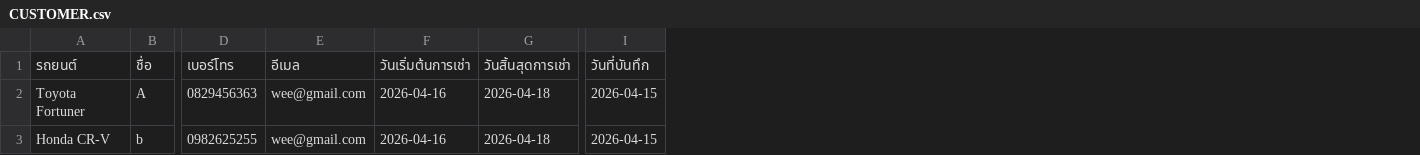
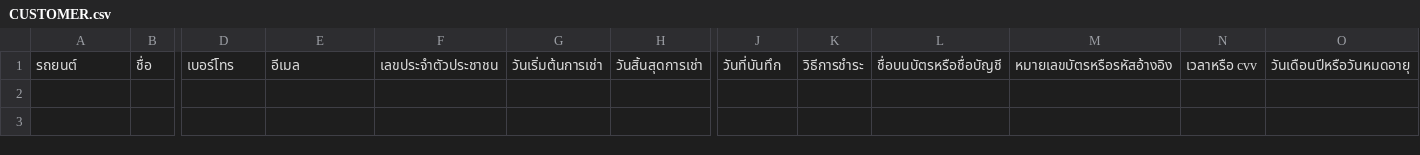
Before and after one commit to Txpxt-xuto/Project-idea, a CSV file: NEW-Website/CUSTOMER.csv, drawn as a sheet; only a part is shown, gaps mark what is left out; removed rows and columns are numbered as before the commit, all else as after; rows hold the shown columns only; the diff names each change by its address in the sheet, - before the commit and + after, or states it on an @@ line.

Commit message:
Update CUSTOMER.csv

```diff
--- a/NEW-Website/CUSTOMER.csv
+++ b/NEW-Website/CUSTOMER.csv
+column F, row 1: เลขประจำตัวประชาชน
+column K, row 1: วิธีการชำระ
+column L, row 1: ชื่อบนบัตรหรือชื่อบัญชี
+column M, row 1: หมายเลขบัตรหรือรหัสอ้างอิง
+column N, row 1: เวลาหรือ cvv
+column O, row 1: วันเดือนปีหรือวันหมดอายุ
-row 2: Toyota Fortuner | A | 0829456363 | wee@gmail.com | 2026-04-16 | 2026-04-18 | 2026-04-15
-row 3: Honda CR-V | b | 0982625255 | wee@gmail.com | 2026-04-16 | 2026-04-18 | 2026-04-15
```
